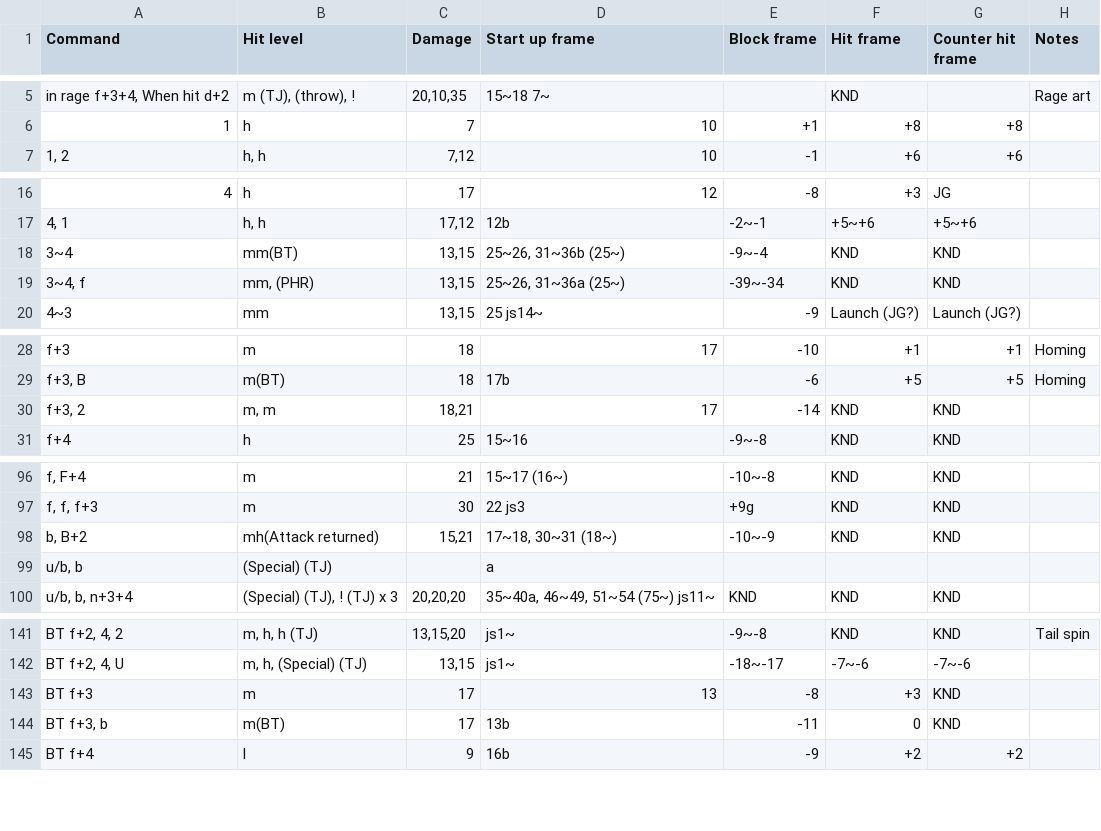
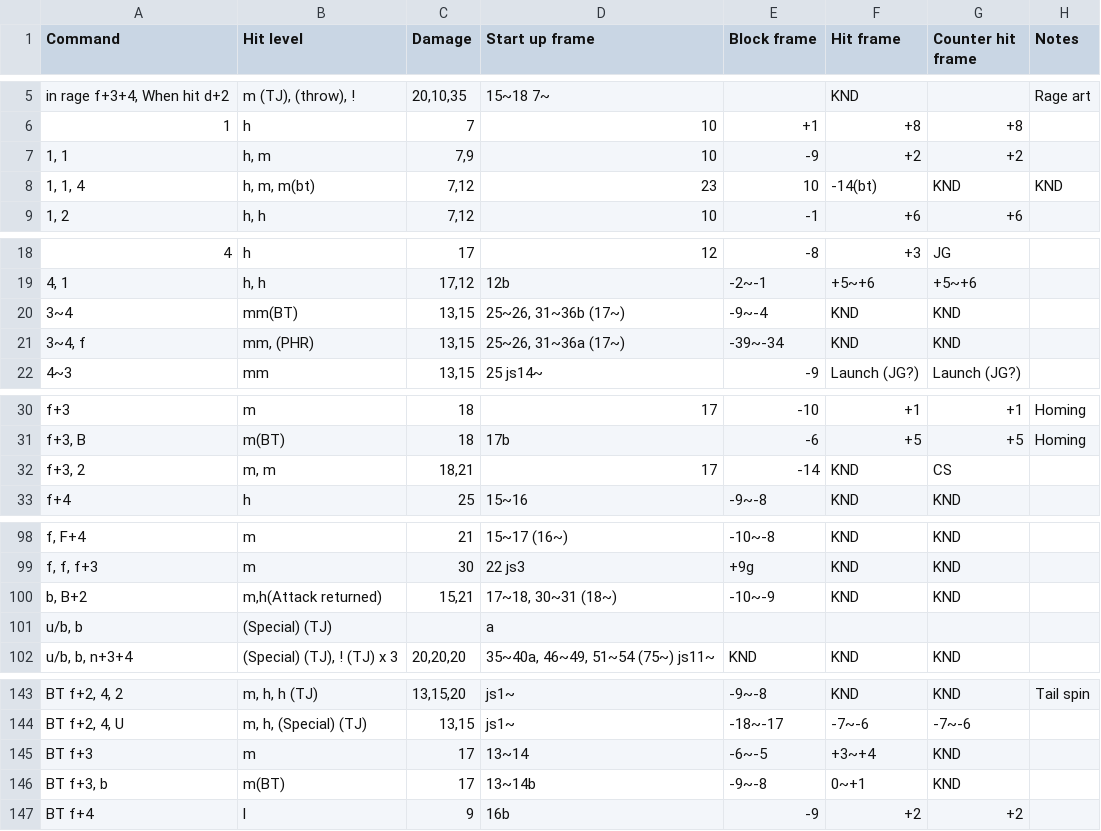
Before and after one commit to pbruvoll/rbnTekkenFrameData, a CSV file: frameData/T7/csv/Master-Raven/Master-Raven-special.csv, drawn as a sheet; only a part is shown, gaps mark what is left out.

Commit message:
Master-Raven season 4 update

```diff
--- a/frameData/T7/csv/Master-Raven/Master-Raven-special.csv
+++ b/frameData/T7/csv/Master-Raven/Master-Raven-special.csv
@@ -6,2 +6,4 @@ in rage f+3+4, When hit d+2;m (TJ), (throw), !;20,10,35;15~18 7~;;KND;;Rage art
 1;h;7;10;+1;+8;+8;
+1, 1;h, m;7,9;10;-9;+2;+2;
+1, 1, 4;h, m, m(bt);7,12;23;10;-14(bt);KND;KND;
 1, 2;h, h;7,12;10;-1;+6;+6;
@@ -17,4 +19,4 @@ in rage f+3+4, When hit d+2;m (TJ), (throw), !;20,10,35;15~18 7~;;KND;;Rage art
 4, 1;h, h;17,12;12b;-2~-1;+5~+6;+5~+6;
-3~4;mm(BT);13,15;25~26, 31~36b (25~);-9~-4;KND;KND;
-3~4, f;mm, (PHR);13,15;25~26, 31~36a (25~);-39~-34;KND;KND;
+3~4;mm(BT);13,15;25~26, 31~36b (17~);-9~-4;KND;KND;
+3~4, f;mm, (PHR);13,15;25~26, 31~36a (17~);-39~-34;KND;KND;
 4~3;mm;13,15;25 js14~;-9;Launch (JG?);Launch (JG?);
@@ -29,3 +31,3 @@ f+3;m;18;17;-10;+1;+1;Homing
 f+3, B;m(BT);18;17b;-6;+5;+5;Homing
-f+3, 2;m, m;18,21;17;-14;KND;KND;
+f+3, 2;m, m;18,21;17;-14;KND;CS;
 f+4;h;25;15~16;-9~-8;KND;KND;
@@ -97,3 +99,3 @@ f, F+4;m;21;15~17 (16~);-10~-8;KND;KND;
 f, f, f+3;m;30;22 js3;+9g;KND;KND;
-b, B+2;mh(Attack returned);15,21;17~18, 30~31 (18~);-10~-9;KND;KND;
+b, B+2;m,h(Attack returned);15,21;17~18, 30~31 (18~);-10~-9;KND;KND;
 u/b, b;(Special) (TJ);;a;;;;
@@ -142,4 +144,4 @@ BT f+2, 4, 2;m, h, h (TJ);13,15,20;js1~;-9~-8;KND;KND;Tail spin
 BT f+2, 4, U;m, h, (Special) (TJ);13,15;js1~;-18~-17;-7~-6;-7~-6;
-BT f+3;m;17;13;-8;+3;KND;
-BT f+3, b;m(BT);17;13b;-11;0;KND;
+BT f+3;m;17;13~14;-6~-5;+3~+4;KND;
+BT f+3, b;m(BT);17;13~14b;-9~-8;0~+1;KND;
 BT f+4;l;9;16b;-9;+2;+2;
```
